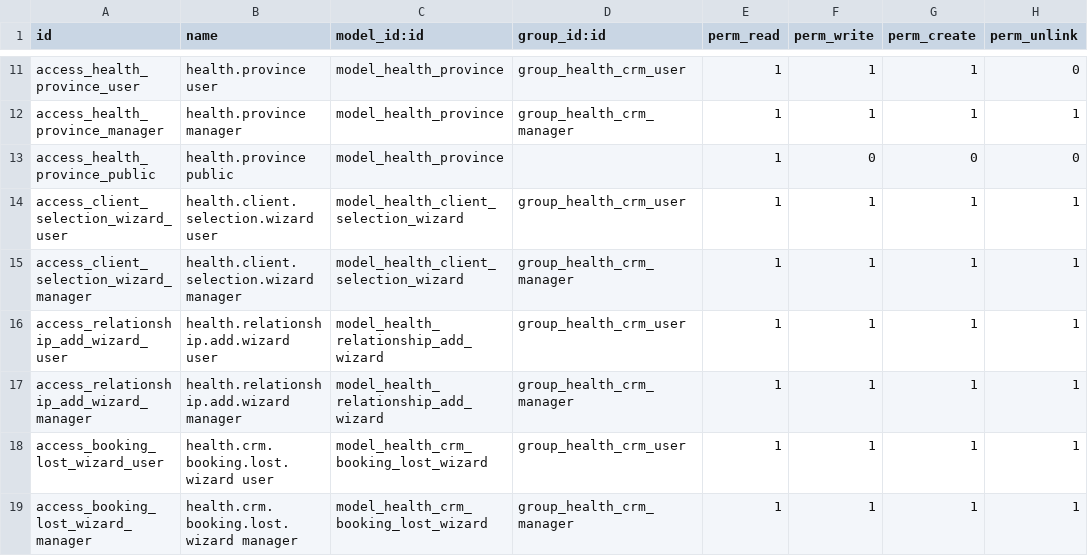
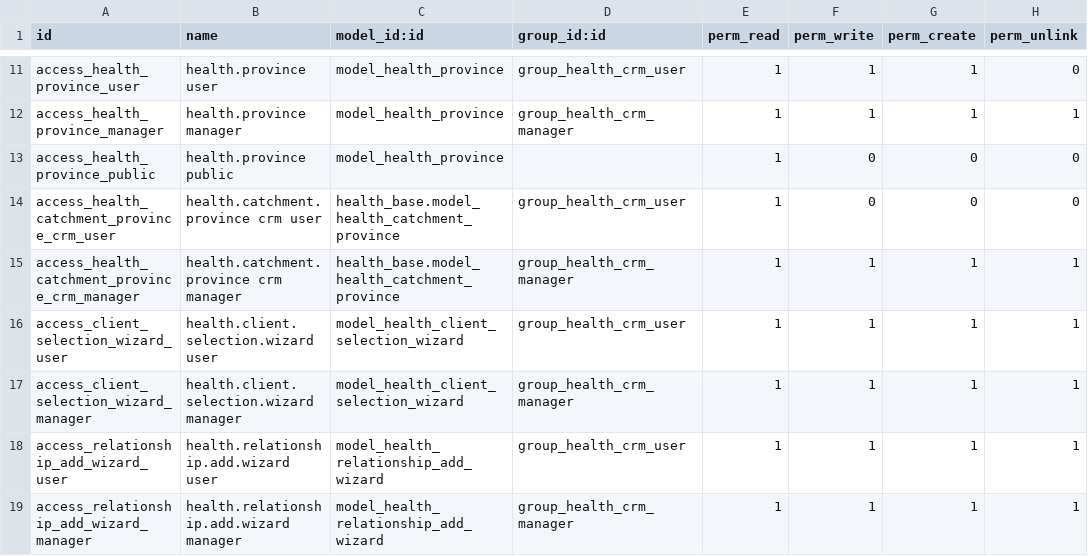
Before and after one commit to biztinct/health, a CSV file: addons/health_crm/security/ir.model.access.csv, drawn as a sheet; only a part is shown, gaps mark what is left out; the shorter side is filled out with more unchanged rows.

```diff
--- a/addons/health_crm/security/ir.model.access.csv
+++ b/addons/health_crm/security/ir.model.access.csv
@@ -13,2 +13,4 @@ access_health_province_manager,health.province manager,model_health_province,gro
 access_health_province_public,health.province public,model_health_province,,1,0,0,0
+access_health_catchment_province_crm_user,health.catchment.province crm user,health_base.model_health_catchment_province,group_health_crm_user,1,0,0,0
+access_health_catchment_province_crm_manager,health.catchment.province crm manager,health_base.model_health_catchment_province,group_health_crm_manager,1,1,1,1
 access_client_selection_wizard_user,health.client.selection.wizard user,model_health_client_selection_wizard,group_health_crm_user,1,1,1,1
```
Also changed, not shown: addons/health_base/security/ir.model.access.csv, 20 other files.
